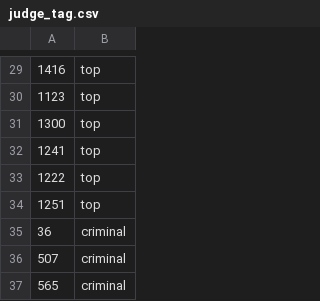
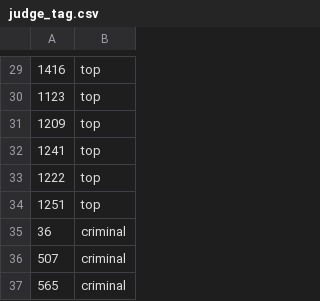
Before and after one commit to ZUBR-by/zubr-api, a CSV file: datasets/courts/judge_tag.csv, drawn as a sheet; only a part is shown, gaps mark what is left out.

```diff
--- a/datasets/courts/judge_tag.csv
+++ b/datasets/courts/judge_tag.csv
@@ -30,3 +30,3 @@
 1123,top
-1300,top
+1209,top
 1241,top
```
Also changed, not shown: 6 other files.
